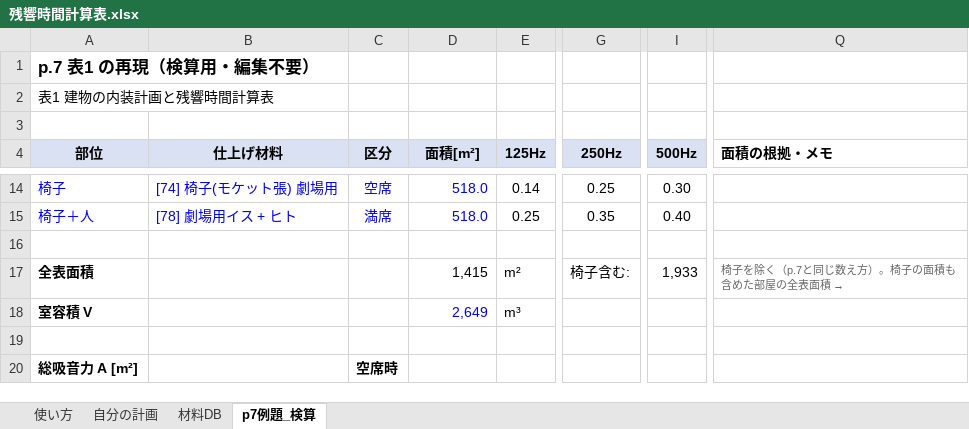
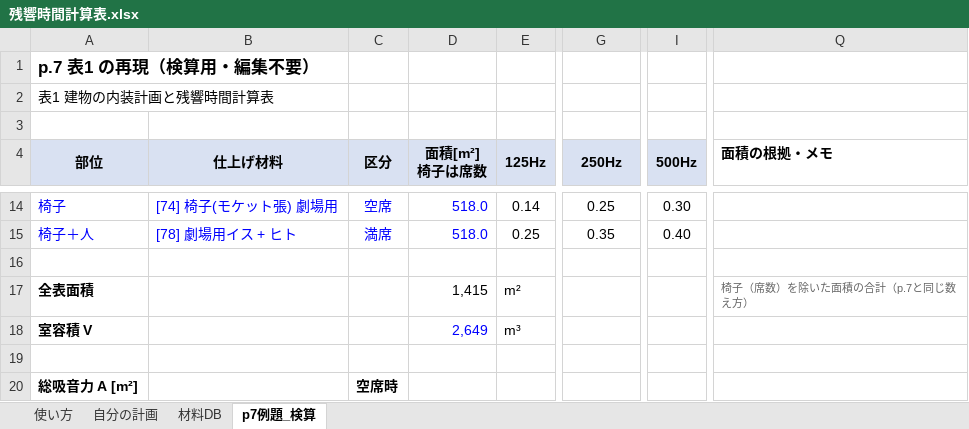
Before and after one commit to hinahina2968-hue/-, an Excel workbook: 残響時間レポート/残響時間計算表.xlsx, sheet p7例題_検算, drawn as a sheet; only a part is shown, gaps mark what is left out; values as stored, in another font and other column widths than the file's, no borders; charts and pictures not drawn; ↵ is a line break in a cell; the diff names each change by its address in the sheet, - before the commit and + after, or states it on an @@ line.

```diff
--- a/残響時間レポート/残響時間計算表.xlsx (sheet p7例題_検算)
+++ b/残響時間レポート/残響時間計算表.xlsx (sheet p7例題_検算)
-D4: 面積[m²]
+D4: 面積[m²] ↵ 椅子は席数
-G17 (250Hz): 椅子含む:
+G17 (250Hz): (empty)
-I17 (500Hz): 1,933
+I17 (500Hz): (empty)
-Q17 (面積の根拠・メモ): 椅子を除く（p.7と同じ数え方）。椅子の面積も含めた部屋の全表面積
+Q17 (面積の根拠・メモ): → 椅子（席数）を除いた面積の合計（p.7と同じ数え方）
```
Also changed, not shown: sheet 自分の計画, sheet 使い方, charts or pictures.
